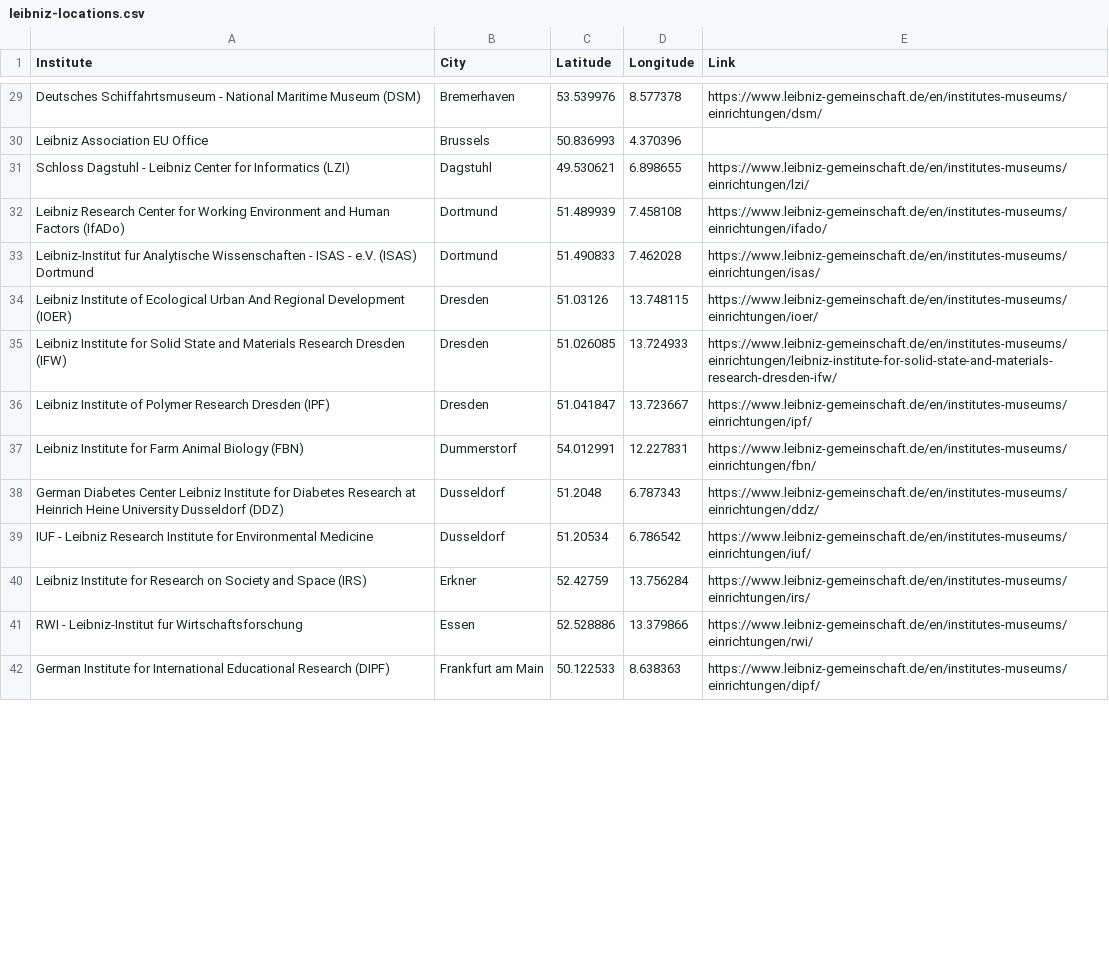
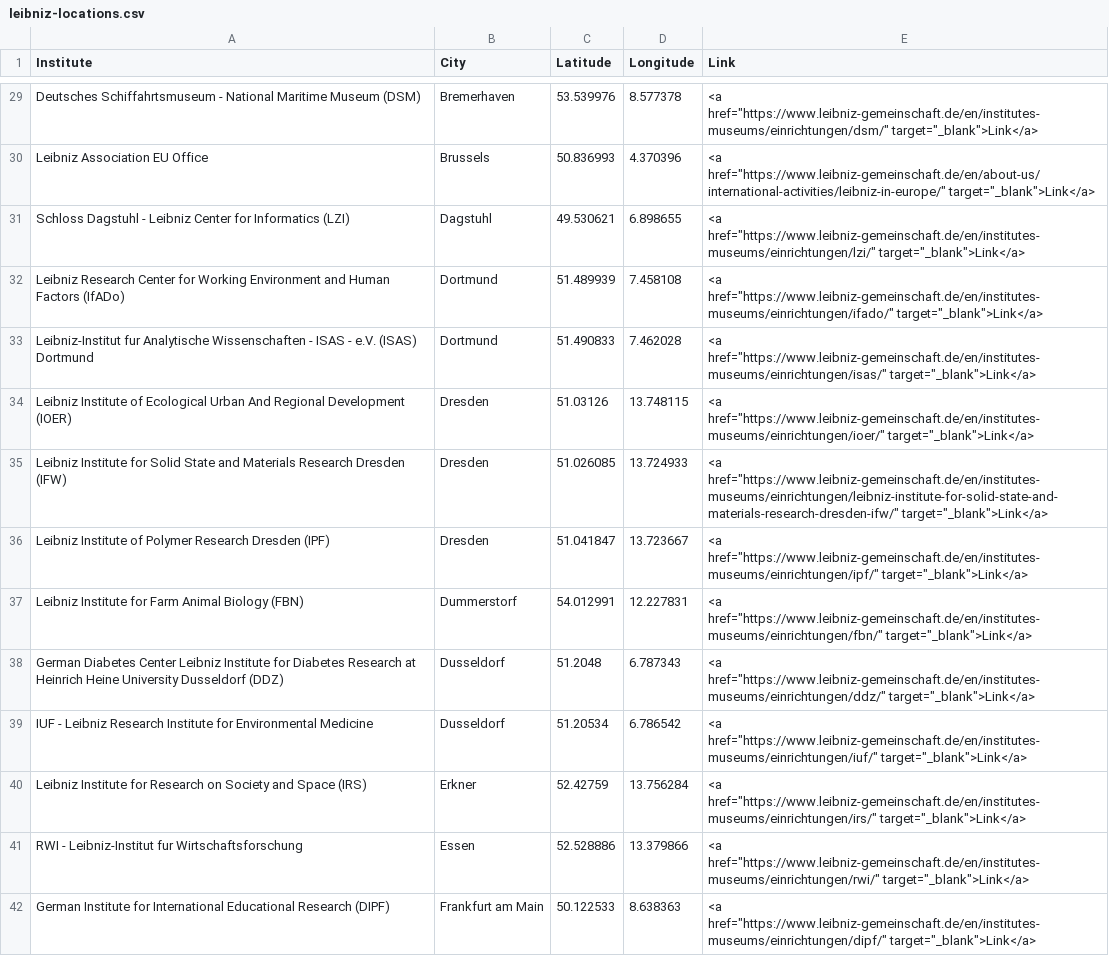
Before and after one commit to patcurry/GeoJsonData, a CSV file: leibniz-locations.csv, drawn as a sheet; only a part is shown, gaps mark what is left out; the diff covers the shown part only; the diff names each change by its address in the sheet, - before the commit and + after, or states it on an @@ line.

Commit message:
fixed links

```diff
--- a/leibniz-locations.csv
+++ b/leibniz-locations.csv
-E29 (Link): https://www.leibniz-gemeinschaft.de/en/institutes-museums/einrichtungen/dsm/
+E29 (Link): <a href="https://www.leibniz-gemeinschaft.de/en/institutes-museums/einrichtungen/dsm/" target="_blank">Link</a>
-E30 (Link): (empty)
+E30 (Link): <a href="https://www.leibniz-gemeinschaft.de/en/about-us/international-activities/leibniz-in-europe/" target="_blank">Link</a>
-E31 (Link): https://www.leibniz-gemeinschaft.de/en/institutes-museums/einrichtungen/lzi/
+E31 (Link): <a href="https://www.leibniz-gemeinschaft.de/en/institutes-museums/einrichtungen/lzi/" target="_blank">Link</a>
-E32 (Link): https://www.leibniz-gemeinschaft.de/en/institutes-museums/einrichtungen/ifado/
+E32 (Link): <a href="https://www.leibniz-gemeinschaft.de/en/institutes-museums/einrichtungen/ifado/" target="_blank">Link</a>
-E33 (Link): https://www.leibniz-gemeinschaft.de/en/institutes-museums/einrichtungen/isas/
+E33 (Link): <a href="https://www.leibniz-gemeinschaft.de/en/institutes-museums/einrichtungen/isas/" target="_blank">Link</a>
-E34 (Link): https://www.leibniz-gemeinschaft.de/en/institutes-museums/einrichtungen/ioer/
+E34 (Link): <a href="https://www.leibniz-gemeinschaft.de/en/institutes-museums/einrichtungen/ioer/" target="_blank">Link</a>
-E35 (Link): https://www.leibniz-gemeinschaft.de/en/institutes-museums/einrichtungen/leibniz-institute-for-solid-state-and-materials-research-dresden-ifw/
+E35 (Link): <a href="https://www.leibniz-gemeinschaft.de/en/institutes-museums/einrichtungen/leibniz-institute-for-solid-state-and-materials-research-dresden-ifw/" target="_blank">Link</a>
-E36 (Link): https://www.leibniz-gemeinschaft.de/en/institutes-museums/einrichtungen/ipf/
+E36 (Link): <a href="https://www.leibniz-gemeinschaft.de/en/institutes-museums/einrichtungen/ipf/" target="_blank">Link</a>
-E37 (Link): https://www.leibniz-gemeinschaft.de/en/institutes-museums/einrichtungen/fbn/
+E37 (Link): <a href="https://www.leibniz-gemeinschaft.de/en/institutes-museums/einrichtungen/fbn/" target="_blank">Link</a>
-E38 (Link): https://www.leibniz-gemeinschaft.de/en/institutes-museums/einrichtungen/ddz/
+E38 (Link): <a href="https://www.leibniz-gemeinschaft.de/en/institutes-museums/einrichtungen/ddz/" target="_blank">Link</a>
-E39 (Link): https://www.leibniz-gemeinschaft.de/en/institutes-museums/einrichtungen/iuf/
+E39 (Link): <a href="https://www.leibniz-gemeinschaft.de/en/institutes-museums/einrichtungen/iuf/" target="_blank">Link</a>
-E40 (Link): https://www.leibniz-gemeinschaft.de/en/institutes-museums/einrichtungen/irs/
+E40 (Link): <a href="https://www.leibniz-gemeinschaft.de/en/institutes-museums/einrichtungen/irs/" target="_blank">Link</a>
-E41 (Link): https://www.leibniz-gemeinschaft.de/en/institutes-museums/einrichtungen/rwi/
+E41 (Link): <a href="https://www.leibniz-gemeinschaft.de/en/institutes-museums/einrichtungen/rwi/" target="_blank">Link</a>
-E42 (Link): https://www.leibniz-gemeinschaft.de/en/institutes-museums/einrichtungen/dipf/
+E42 (Link): <a href="https://www.leibniz-gemeinschaft.de/en/institutes-museums/einrichtungen/dipf/" target="_blank">Link</a>
```
Also changed, not shown: 81 edited cells elsewhere in this file.
